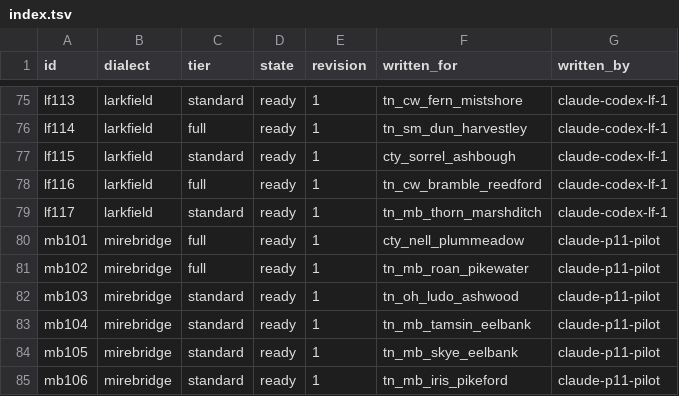
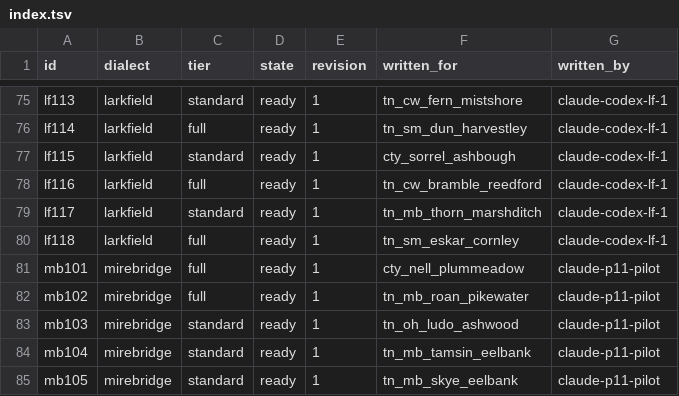
Before and after one commit to DocFoxHound/RATWMUD, a TSV file: Data/Talk/mantles-export/index.tsv, drawn as a sheet; only a part is shown, gaps mark what is left out; the shorter side is filled out with more unchanged rows.

Commit message:
Author Eskar Cornley mantle lines

```diff
--- a/Data/Talk/mantles-export/index.tsv
+++ b/Data/Talk/mantles-export/index.tsv
@@ -79,2 +79,3 @@ lf116	larkfield	full	ready	1	tn_cw_bramble_reedford	claude-codex-lf-1
 lf117	larkfield	standard	ready	1	tn_mb_thorn_marshditch	claude-codex-lf-1
+lf118	larkfield	full	ready	1	tn_sm_eskar_cornley	claude-codex-lf-1
 mb101	mirebridge	full	ready	1	cty_nell_plummeadow	claude-p11-pilot
```
Also changed, not shown: 1 other file.
